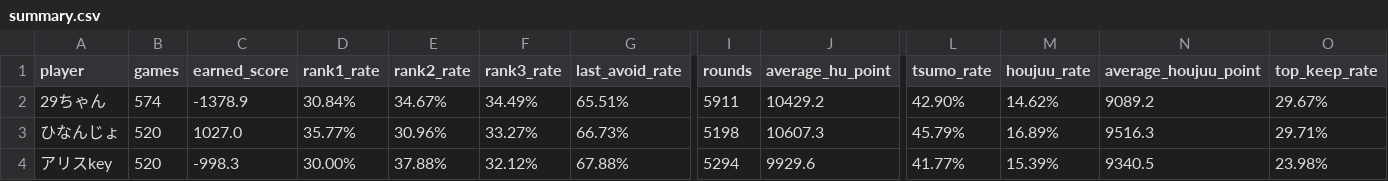
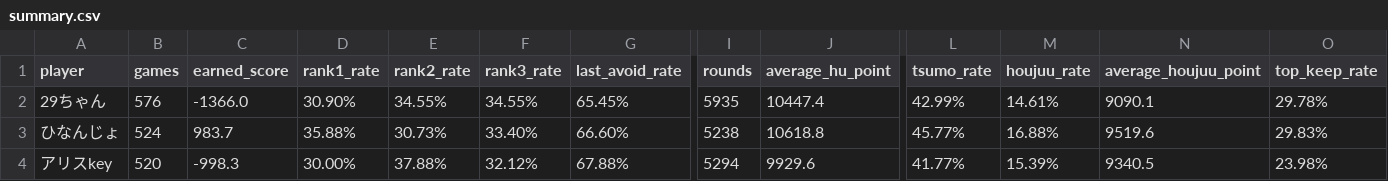
Before and after one commit to saint-chinu/majsoul-league, a CSV file: summary.csv, drawn as a sheet; only a part is shown, gaps mark what is left out; the diff covers the shown part only; the diff names each change by its address in the sheet, - before the commit and + after, or states it on an @@ line.

```diff
--- a/summary.csv
+++ b/summary.csv
-B2 (games): 574
+B2 (games): 576
-C2 (earned_score): -1378.9
+C2 (earned_score): -1366.0
-D2 (rank1_rate): 30.84%
+D2 (rank1_rate): 30.90%
-E2 (rank2_rate): 34.67%
+E2 (rank2_rate): 34.55%
-F2 (rank3_rate): 34.49%
+F2 (rank3_rate): 34.55%
-G2 (last_avoid_rate): 65.51%
+G2 (last_avoid_rate): 65.45%
-I2 (rounds): 5911
+I2 (rounds): 5935
-J2 (average_hu_point): 10429.2
+J2 (average_hu_point): 10447.4
-L2 (tsumo_rate): 42.90%
+L2 (tsumo_rate): 42.99%
-M2 (houjuu_rate): 14.62%
+M2 (houjuu_rate): 14.61%
-N2 (average_houjuu_point): 9089.2
+N2 (average_houjuu_point): 9090.1
-O2 (top_keep_rate): 29.67%
+O2 (top_keep_rate): 29.78%
-B3 (games): 520
+B3 (games): 524
-C3 (earned_score): 1027.0
+C3 (earned_score): 983.7
-D3 (rank1_rate): 35.77%
+D3 (rank1_rate): 35.88%
-E3 (rank2_rate): 30.96%
+E3 (rank2_rate): 30.73%
-F3 (rank3_rate): 33.27%
+F3 (rank3_rate): 33.40%
-G3 (last_avoid_rate): 66.73%
+G3 (last_avoid_rate): 66.60%
-I3 (rounds): 5198
+I3 (rounds): 5238
-J3 (average_hu_point): 10607.3
+J3 (average_hu_point): 10618.8
-L3 (tsumo_rate): 45.79%
+L3 (tsumo_rate): 45.77%
-M3 (houjuu_rate): 16.89%
+M3 (houjuu_rate): 16.88%
-N3 (average_houjuu_point): 9516.3
+N3 (average_houjuu_point): 9519.6
-O3 (top_keep_rate): 29.71%
+O3 (top_keep_rate): 29.83%
```
Also changed, not shown: 51 edited cells elsewhere in this file, admin_paifu_ids.csv, yakuman_details.csv, 2 other files.
